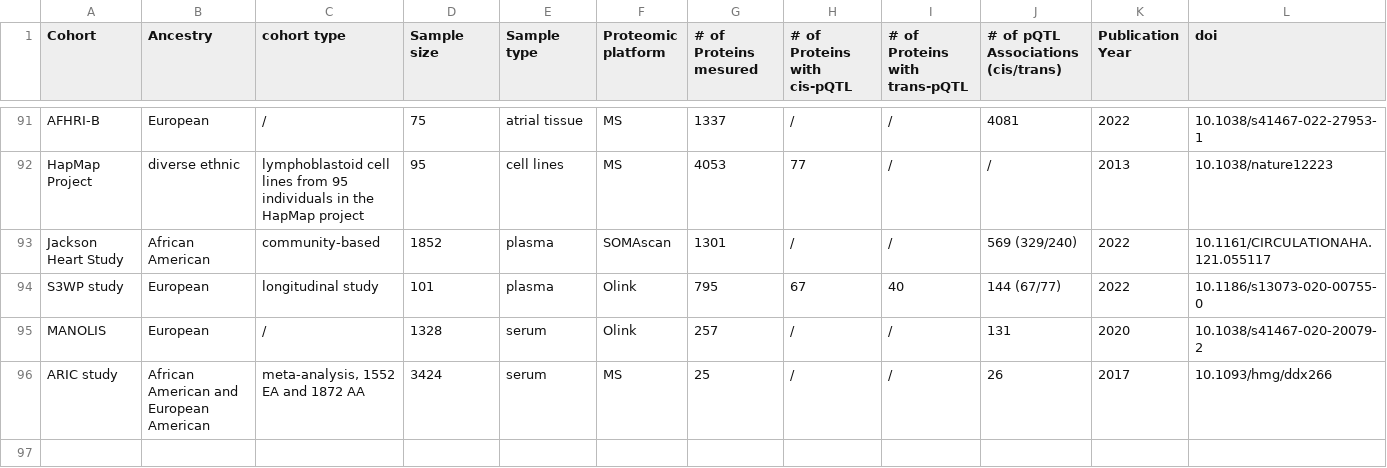
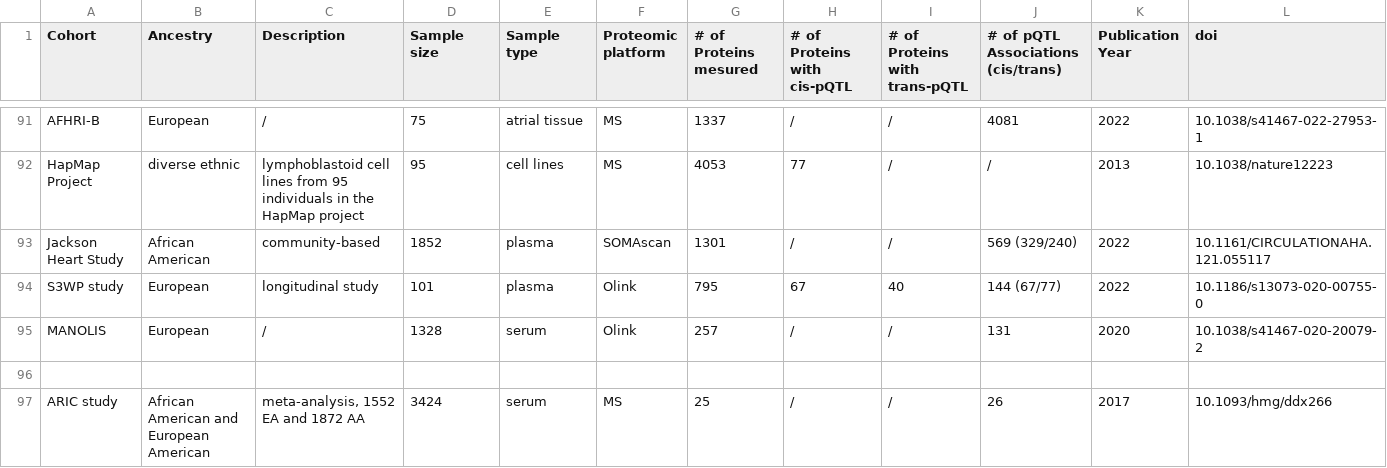
Before and after one commit to RanranZhai/human-proteome-gwas, a CSV file: proteome-gwas-full.csv, drawn as a sheet; only a part is shown, gaps mark what is left out; rows hold the shown columns only; the diff names each change by its address in the sheet, - before the commit and + after, or states it on an @@ line.

Commit message:
Update proteome-gwas-full.csv

```diff
--- a/proteome-gwas-full.csv
+++ b/proteome-gwas-full.csv
-C1: cohort type
+C1: Description
+row 96: (empty)
```
